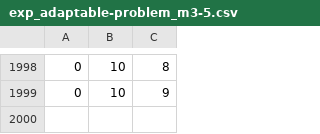
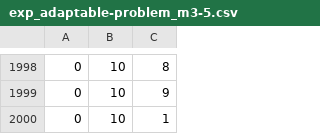
Before and after one commit to TomasRibeiro96/Olisipo-planner, a CSV file: factory_robot-results/factory_robot/problem_m3/exp_adaptable-problem_m3-5.csv, drawn as a sheet; only a part is shown, gaps mark what is left out.

```diff
--- a/factory_robot-results/factory_robot/problem_m3/exp_adaptable-problem_m3-5.csv
+++ b/factory_robot-results/factory_robot/problem_m3/exp_adaptable-problem_m3-5.csv
@@ -1999 +1999,2 @@
 0, 10, 9
+0, 10, 1
```
Also changed, not shown: factory_robot-results/adv_factory_robot/problem_m3/exp_adaptable-problem_m3-6.csv, factory_robot-results/adv_factory_robot/problem_m3/exp_adaptable-problem_m3-7.csv, 1 other file.
